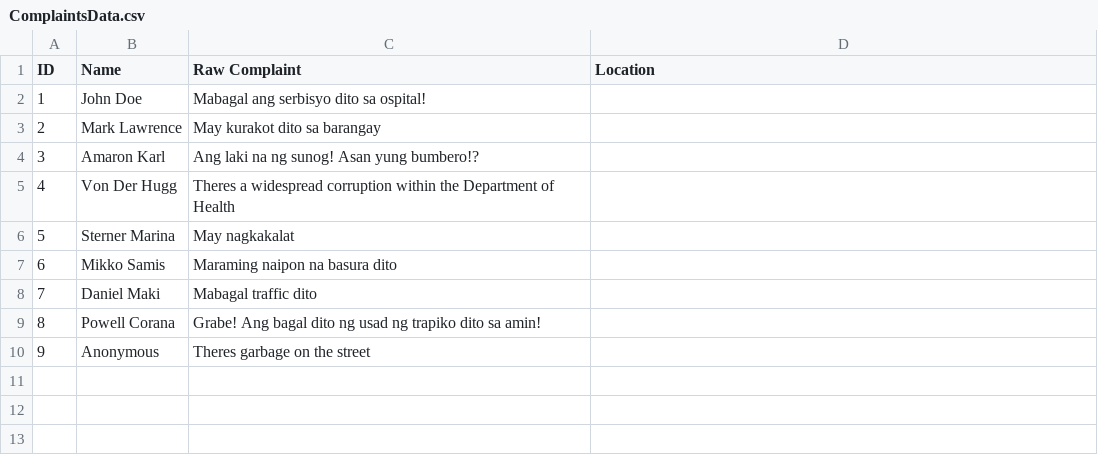
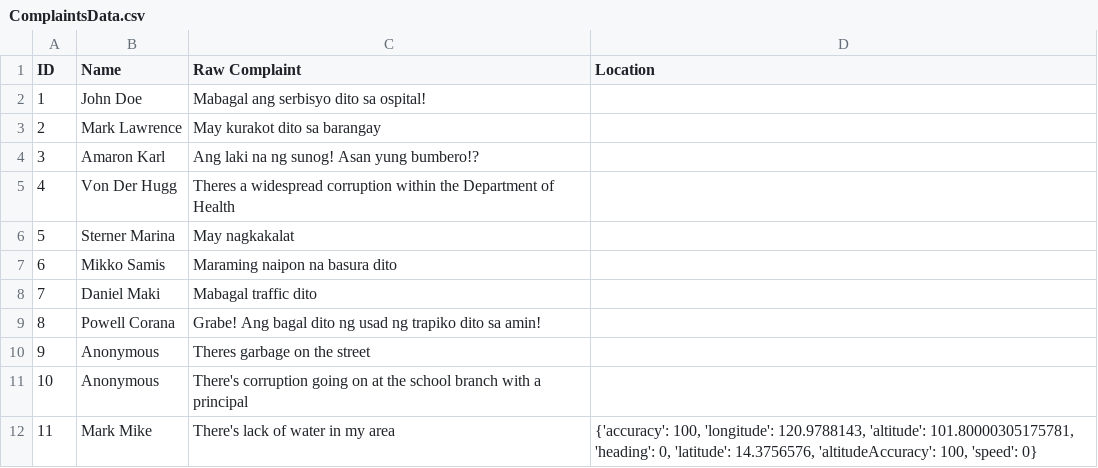
Before and after one commit to SmugOne/CitizenComplainAnalysisTest, a CSV file: CSVFile/ComplaintsData.csv, drawn as a sheet; the diff names each change by its address in the sheet, - before the commit and + after, or states it on an @@ line.

```diff
--- a/CSVFile/ComplaintsData.csv
+++ b/CSVFile/ComplaintsData.csv
+row 11: 10 | Anonymous | There's corruption going on at the school branch with a principal
+row 12: 11 | Mark Mike | There's lack of water in my area | {'accuracy': 100, 'longitude': 120.9788143, 'altitude': 101.80000305175781, 'heading': 0, 'latitude': 14.3756576, 'altitudeAccuracy': 100, 'speed': 0}
```
Also changed, not shown: CSVFile/ArrangedData.csv, 2 other files.
